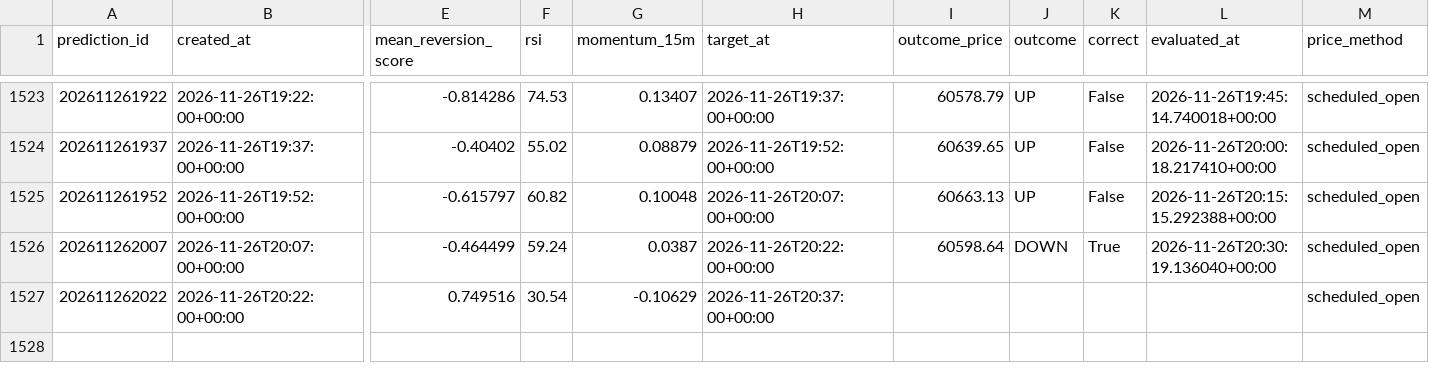
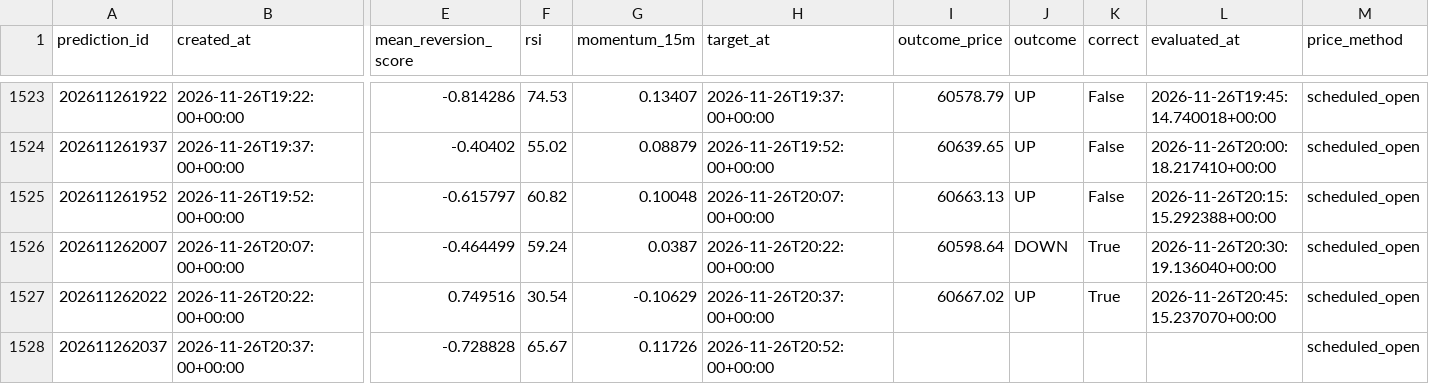
Before and after one commit to UncleJeffaffa/bitcoin-prediction-bot, a CSV file: paper_mean_reversion.csv, drawn as a sheet; only a part is shown, gaps mark what is left out; rows hold the shown columns only; the diff names each change by its address in the sheet, - before the commit and + after, or states it on an @@ line.

```diff
--- a/paper_mean_reversion.csv
+++ b/paper_mean_reversion.csv
-I1527 (outcome_price): (empty)
+I1527 (outcome_price): 60667.02
-J1527 (outcome): (empty)
+J1527 (outcome): UP
-K1527 (correct): (empty)
+K1527 (correct): True
-L1527 (evaluated_at): (empty)
+L1527 (evaluated_at): 2026-11-26T20:45:15.237070+00:00
+row 1528: 202611262037 | 2026-11-26T20:37:00+00:00 | -0.728828 | 65.67 | 0.11726 | 2026-11-26T20:52:00+00:00 |  |  |  |  | scheduled_open
```
Also changed, not shown: paper_filtered_mean_reversion.csv, predictions.csv.
